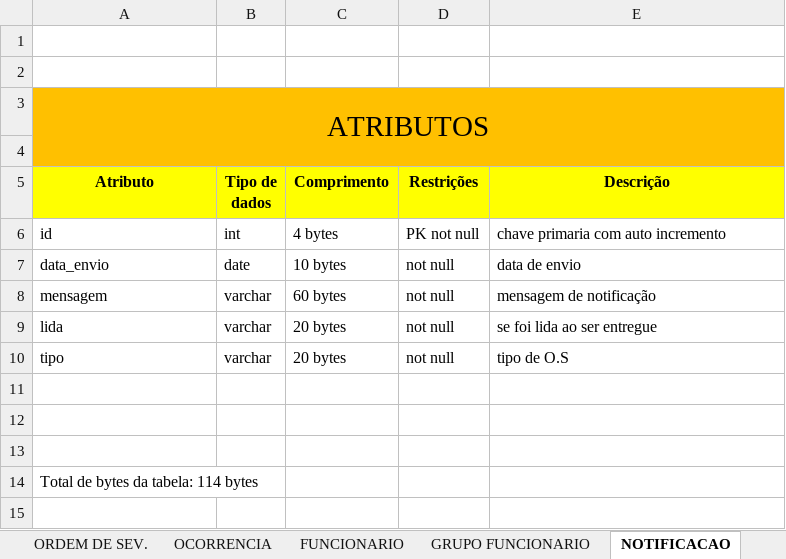
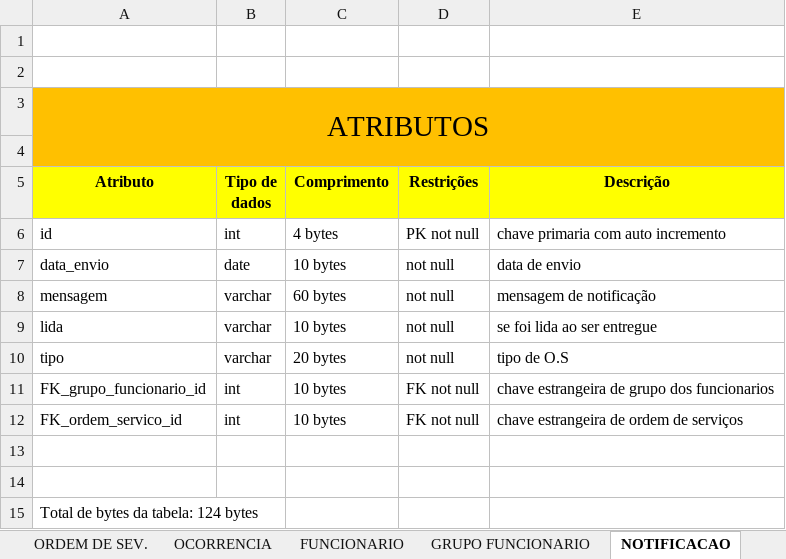
Before and after one commit to liorspencer/RepairIQ, an Excel workbook: db/Dicionário_dados.xlsx, sheet NOTIFICACAO, drawn as a sheet; values as stored, in another font and other column widths than the file's, no borders; removed rows and columns are numbered as before the commit, all else as after; the diff names each change by its address in the sheet, - before the commit and + after, or states it on an @@ line.

```diff
--- a/db/Dicionário_dados.xlsx (sheet NOTIFICACAO)
+++ b/db/Dicionário_dados.xlsx (sheet NOTIFICACAO)
-C9 (Comprimento): 20 bytes
+C9 (Comprimento): 10 bytes
+row 11: FK_grupo_funcionario_id | int | 10 bytes | FK not null | chave estrangeira de grupo dos funcionarios
+row 12: FK_ordem_servico_id | int | 10 bytes | FK not null | chave estrangeira de ordem de serviços
-row 13: (empty)
-A15 (Atributo): Total de bytes da tabela: 114 bytes
+A15 (Atributo): Total de bytes da tabela: 124 bytes
```
Also changed, not shown: sheet PREDITIVA IA, sheet MODELO ORDEM SERVICO, sheet REGISTRO AUDITORIA, sheet GRUPO FUNCIONARIO, sheet EQUIPAMENTO, 1 other file.
